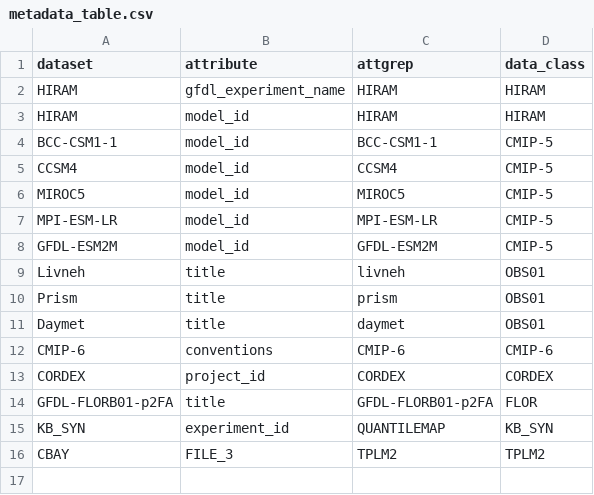
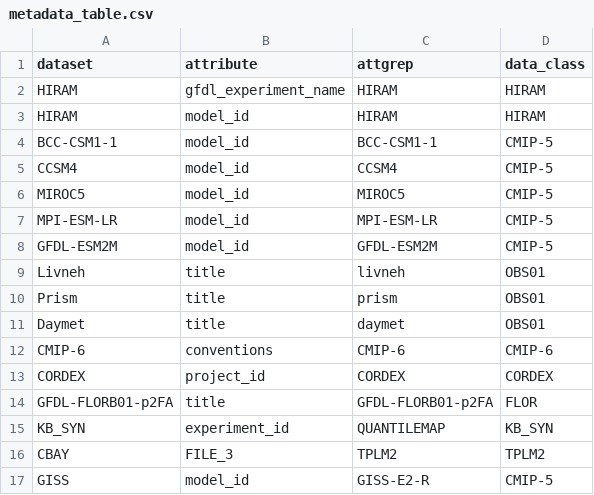
Before and after one commit to NOAA-GFDL/FUDGE, a CSV file: utils/aux/metadata_table.csv, drawn as a sheet.

Commit message:
patching in giss metadata classification

```diff
--- a/utils/aux/metadata_table.csv
+++ b/utils/aux/metadata_table.csv
@@ -16 +16,2 @@ KB_SYN,experiment_id,QUANTILEMAP,KB_SYN
 CBAY,FILE_3,TPLM2,TPLM2
+GISS,model_id,GISS-E2-R,CMIP-5
```
Also changed, not shown: 1 other file.
